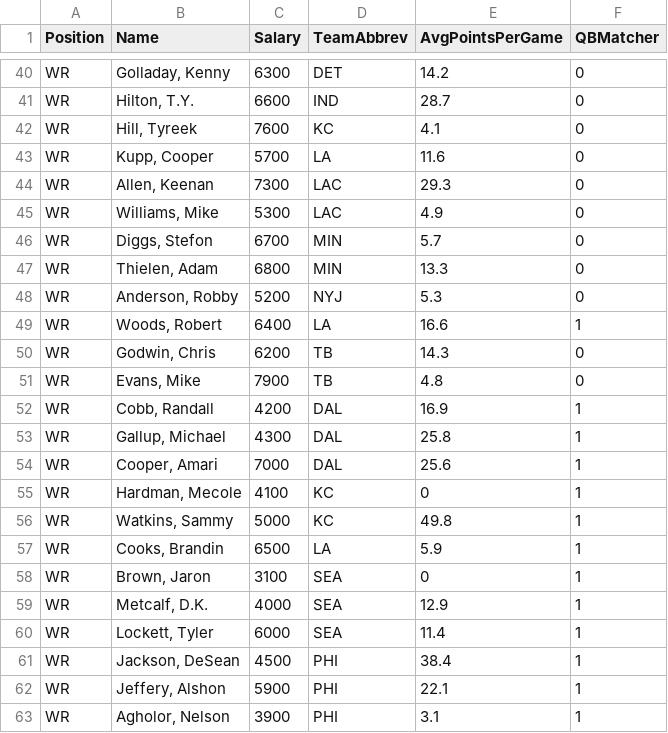
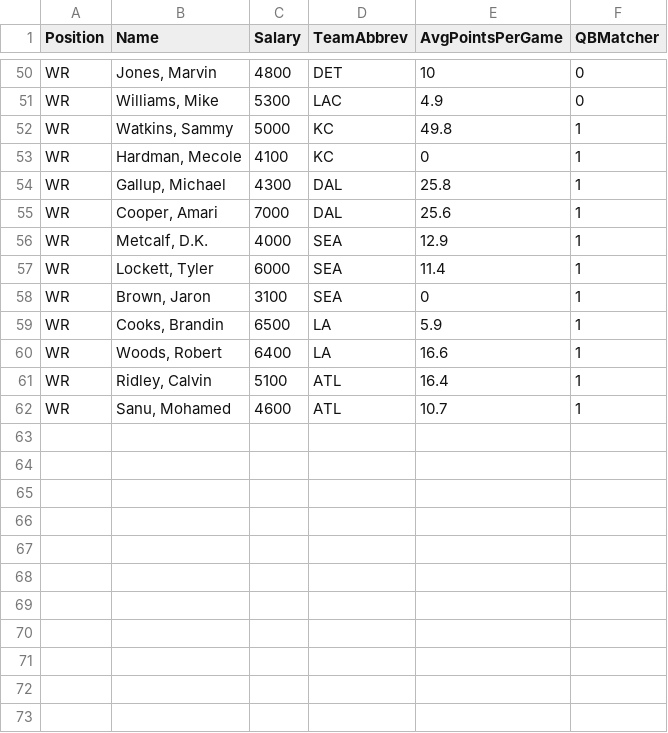
Before and after one commit to ngc4254/ADSCap, a CSV file: DKSalaries_Week1_2019.csv, drawn as a sheet; only a part is shown, gaps mark what is left out; removed rows and columns are numbered as before the commit, all else as after; the diff covers the shown part only; the diff names each change by its address in the sheet, - before the commit and + after, or states it on an @@ line.

```diff
--- a/DKSalaries_Week1_2019.csv
+++ b/DKSalaries_Week1_2019.csv
-B50 (Name): Golladay, Kenny
+B50 (Name): Jones, Marvin
-C50 (Salary): 6300
+C50 (Salary): 4800
-E50 (AvgPointsPerGame): 14.2
+E50 (AvgPointsPerGame): 10
-row 41: WR | Hilton, T.Y. | 6600 | IND | 28.7 | 0
@@ row 42 moved to row 38: WR @@
@@ row 44 moved to row 46: WR @@
@@ row 46 moved to row 41: WR @@
@@ row 47 moved to row 44: WR @@
@@ row 48 moved to row 40: WR @@
-row 50: WR | Godwin, Chris | 6200 | TB | 14.3 | 0
-row 51: WR | Evans, Mike | 7900 | TB | 4.8 | 0
-row 52: WR | Cobb, Randall | 4200 | DAL | 16.9 | 1
@@ row 56 moved to row 52: WR @@
@@ row 55 moved to row 53: WR @@
-row 61: WR | Jackson, DeSean | 4500 | PHI | 38.4 | 1
-row 62: WR | Jeffery, Alshon | 5900 | PHI | 22.1 | 1
-row 63: WR | Agholor, Nelson | 3900 | PHI | 3.1 | 1
@@ row 57 moved to row 59: WR @@
@@ row 49 moved to row 60: WR @@
+row 61: WR | Ridley, Calvin | 5100 | ATL | 16.4 | 1
+row 62: WR | Sanu, Mohamed | 4600 | ATL | 10.7 | 1
```
Also changed, not shown: 11 added rows, 7 removed rows, 8 moved rows and 3 edited cells elsewhere in this file.
